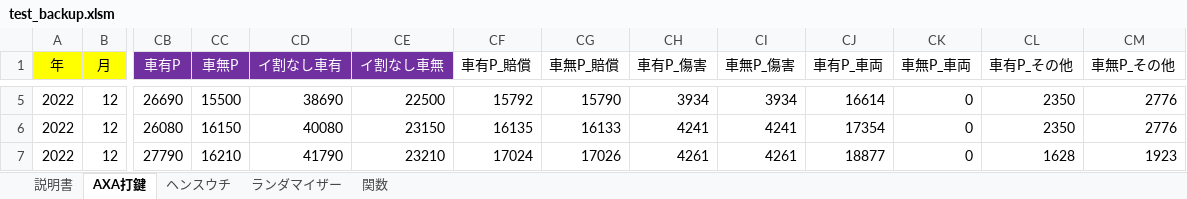
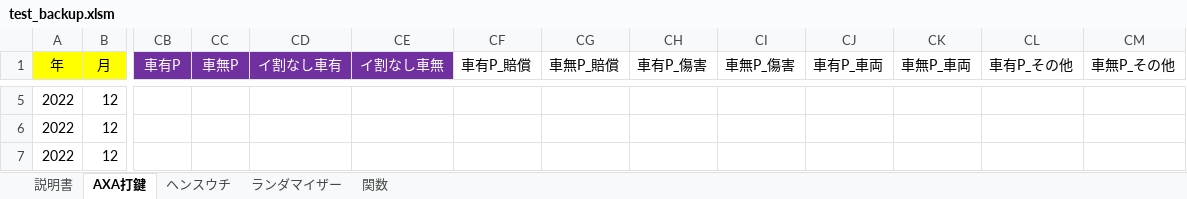
Before and after one commit to yngwaaaa/premium, an Excel workbook: test_backup.xlsm, sheet AXA打鍵, drawn as a sheet; only a part is shown, gaps mark what is left out; values as stored, in another font and other column widths than the file's, no borders; conditional formats not drawn; the diff covers the shown part only; the diff names each change by its address in the sheet, - before the commit and + after, or states it on an @@ line.

```diff
--- a/test_backup.xlsm (sheet AXA打鍵)
+++ b/test_backup.xlsm (sheet AXA打鍵)
-CB5 (車有P): 26690
+CB5 (車有P): (empty)
-CC5 (車無P): 15500
+CC5 (車無P): (empty)
-CD5 (イ割なし車有): 38690
+CD5 (イ割なし車有): (empty)
-CE5 (イ割なし車無): 22500
+CE5 (イ割なし車無): (empty)
-CF5 (車有P_賠償): 15792
+CF5 (車有P_賠償): (empty)
-CG5 (車無P_賠償): 15790
+CG5 (車無P_賠償): (empty)
-CH5 (車有P_傷害): 3934
+CH5 (車有P_傷害): (empty)
-CI5 (車無P_傷害): 3934
+CI5 (車無P_傷害): (empty)
-CJ5 (車有P_車両): 16614
+CJ5 (車有P_車両): (empty)
-CK5:CK7 (車無P_車両): 0
+CK5:CK7 (車無P_車両): (empty)
-CL5:CL6 (車有P_その他): 2350
+CL5:CL6 (車有P_その他): (empty)
-CM5:CM6 (車無P_その他): 2776
+CM5:CM6 (車無P_その他): (empty)
-CB6 (車有P): 26080
+CB6 (車有P): (empty)
-CC6 (車無P): 16150
+CC6 (車無P): (empty)
-CD6 (イ割なし車有): 40080
+CD6 (イ割なし車有): (empty)
-CE6 (イ割なし車無): 23150
+CE6 (イ割なし車無): (empty)
-CF6 (車有P_賠償): 16135
+CF6 (車有P_賠償): (empty)
-CG6 (車無P_賠償): 16133
+CG6 (車無P_賠償): (empty)
-CH6 (車有P_傷害): 4241
+CH6 (車有P_傷害): (empty)
-CI6 (車無P_傷害): 4241
+CI6 (車無P_傷害): (empty)
-CJ6 (車有P_車両): 17354
+CJ6 (車有P_車両): (empty)
-CB7 (車有P): 27790
+CB7 (車有P): (empty)
-CC7 (車無P): 16210
+CC7 (車無P): (empty)
-CD7 (イ割なし車有): 41790
+CD7 (イ割なし車有): (empty)
-CE7 (イ割なし車無): 23210
+CE7 (イ割なし車無): (empty)
-CF7 (車有P_賠償): 17024
+CF7 (車有P_賠償): (empty)
-CG7 (車無P_賠償): 17026
+CG7 (車無P_賠償): (empty)
-CH7 (車有P_傷害): 4261
+CH7 (車有P_傷害): (empty)
-CI7 (車無P_傷害): 4261
+CI7 (車無P_傷害): (empty)
-CJ7 (車有P_車両): 18877
+CJ7 (車有P_車両): (empty)
-CL7 (車有P_その他): 1628
+CL7 (車有P_その他): (empty)
-CM7 (車無P_その他): 1923
+CM7 (車無P_その他): (empty)
```
Also changed, not shown: 218 edited cells elsewhere in this sheet, test.xlsm, 1 other file.
